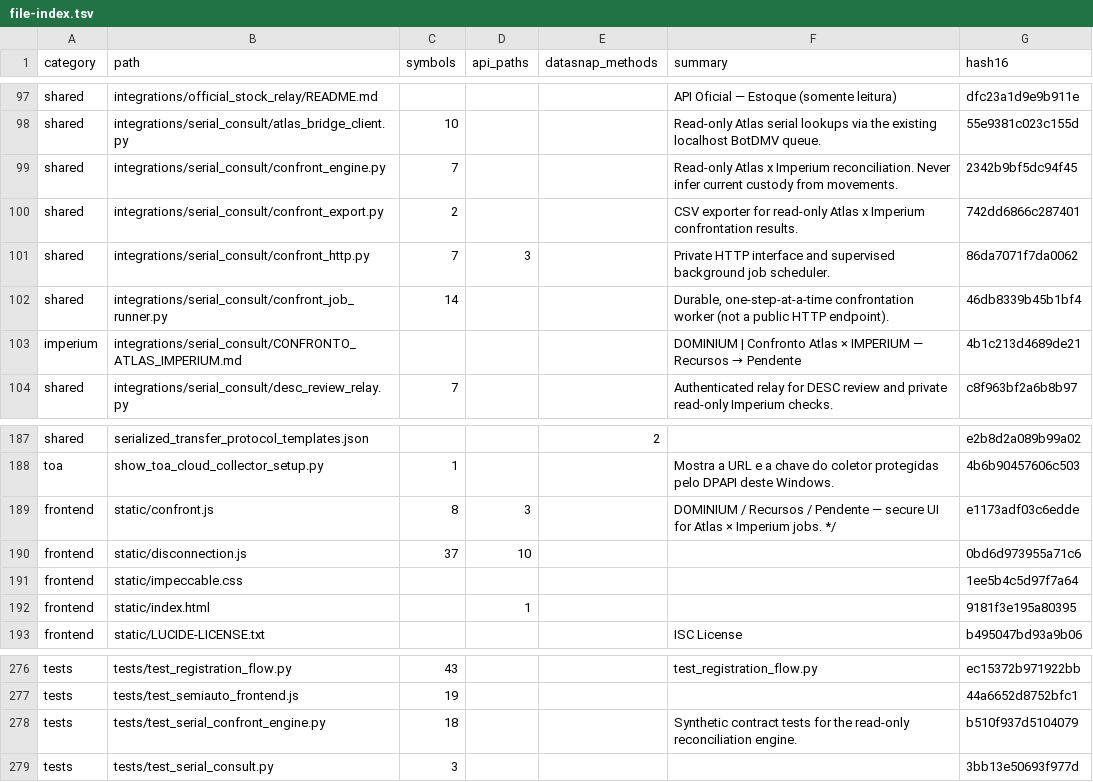
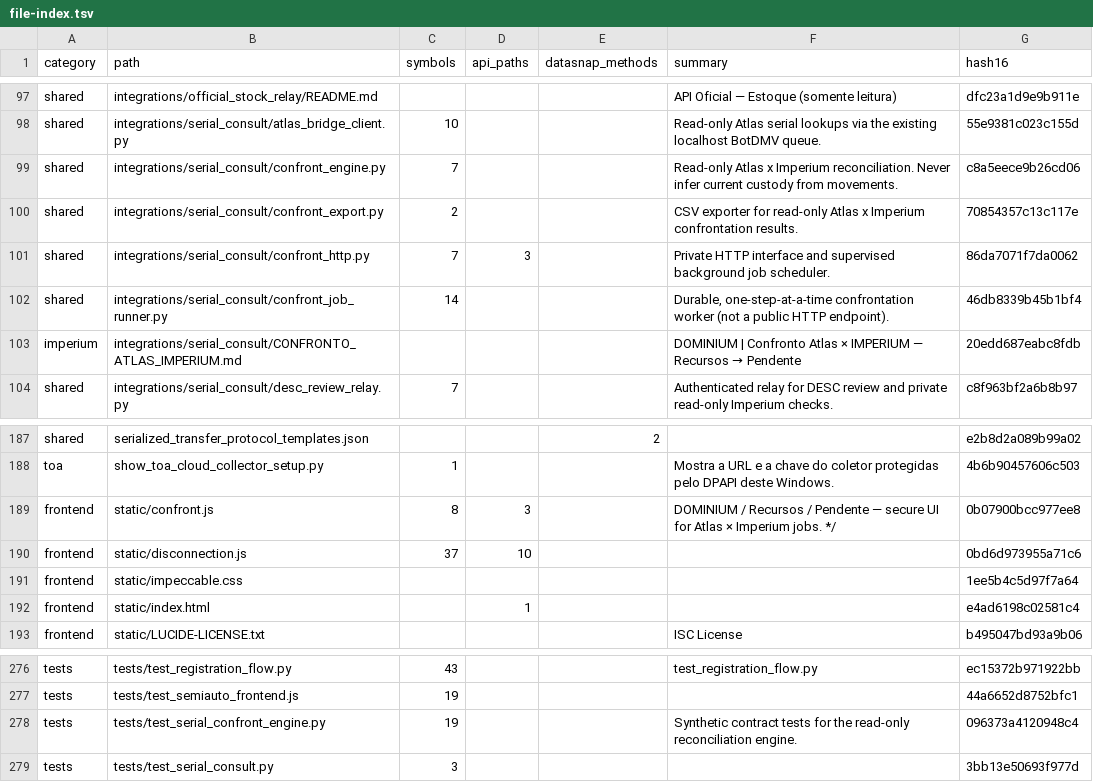
Before and after one commit to clarotechnet/dominium, a TSV file: .dominium/file-index.tsv, drawn as a sheet; only a part is shown, gaps mark what is left out.

```diff
--- a/.dominium/file-index.tsv
+++ b/.dominium/file-index.tsv
@@ -98,7 +98,7 @@ shared	integrations/official_stock_relay/README.md				API Oficial — Estoque (s
 shared	integrations/serial_consult/atlas_bridge_client.py	10			Read-only Atlas serial lookups via the existing localhost BotDMV queue.	55e9381c023c155d
-shared	integrations/serial_consult/confront_engine.py	7			Read-only Atlas x Imperium reconciliation. Never infer current custody from movements.	2342b9bf5dc94f45
-shared	integrations/serial_consult/confront_export.py	2			CSV exporter for read-only Atlas x Imperium confrontation results.	742dd6866c287401
+shared	integrations/serial_consult/confront_engine.py	7			Read-only Atlas x Imperium reconciliation. Never infer current custody from movements.	c8a5eece9b26cd06
+shared	integrations/serial_consult/confront_export.py	2			CSV exporter for read-only Atlas x Imperium confrontation results.	70854357c13c117e
 shared	integrations/serial_consult/confront_http.py	7	3		Private HTTP interface and supervised background job scheduler.	86da7071f7da0062
 shared	integrations/serial_consult/confront_job_runner.py	14			Durable, one-step-at-a-time confrontation worker (not a public HTTP endpoint).	46db8339b45b1bf4
-imperium	integrations/serial_consult/CONFRONTO_ATLAS_IMPERIUM.md				DOMINIUM | Confronto Atlas × IMPERIUM — Recursos → Pendente	4b1c213d4689de21
+imperium	integrations/serial_consult/CONFRONTO_ATLAS_IMPERIUM.md				DOMINIUM | Confronto Atlas × IMPERIUM — Recursos → Pendente	20edd687eabc8fdb
 shared	integrations/serial_consult/desc_review_relay.py	7			Authenticated relay for DESC review and private read-only Imperium checks.	c8f963bf2a6b8b97
@@ -188,6 +188,6 @@ shared	serialized_transfer_protocol_templates.json			2		e2b8d2a089b99a02
 toa	show_toa_cloud_collector_setup.py	1			Mostra a URL e a chave do coletor protegidas pelo DPAPI deste Windows.	4b6b90457606c503
-frontend	static/confront.js	8	3		DOMINIUM / Recursos / Pendente — secure UI for Atlas × Imperium jobs. */	e1173adf03c6edde
+frontend	static/confront.js	8	3		DOMINIUM / Recursos / Pendente — secure UI for Atlas × Imperium jobs. */	0b07900bcc977ee8
 frontend	static/disconnection.js	37	10			0bd6d973955a71c6
 frontend	static/impeccable.css					1ee5b4c5d97f7a64
-frontend	static/index.html		1			9181f3e195a80395
+frontend	static/index.html		1			e4ad6198c02581c4
 frontend	static/LUCIDE-LICENSE.txt				ISC License	b495047bd93a9b06
@@ -277,3 +277,3 @@ tests	tests/test_registration_flow.py	43			test_registration_flow.py	ec15372b971
 tests	tests/test_semiauto_frontend.js	19				44a6652d8752bfc1
-tests	tests/test_serial_confront_engine.py	18			Synthetic contract tests for the read-only reconciliation engine.	b510f937d5104079
+tests	tests/test_serial_confront_engine.py	19			Synthetic contract tests for the read-only reconciliation engine.	096373a4120948c4
 tests	tests/test_serial_consult.py	3				3bb13e50693f977d
```
Also changed, not shown: .dominium/symbol-index.tsv, 8 other files.
